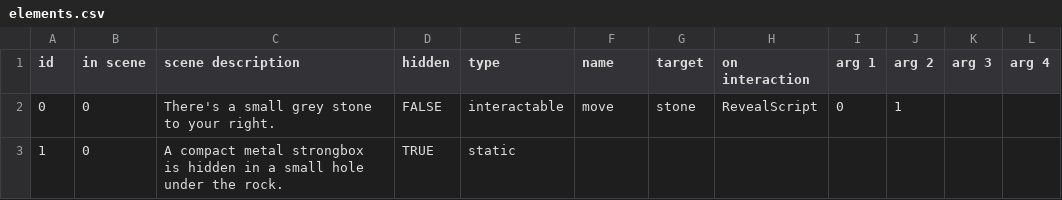
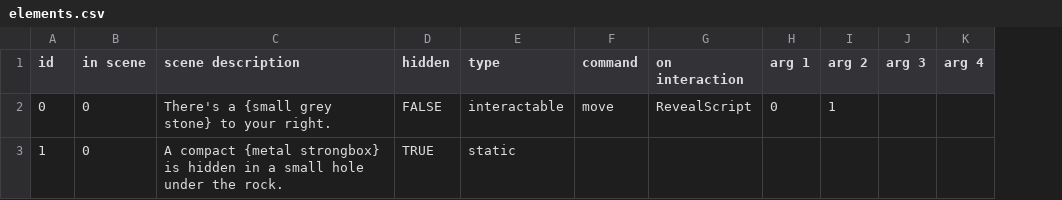
Before and after one commit to Aravill/project-fishstick, a CSV file: assets/elements.csv, drawn as a sheet; the diff names each change by its address in the sheet, - before the commit and + after, or states it on an @@ line.

Commit message:
introduced tags in text for highlighting and name parsing of interactable elements

```diff
--- a/assets/elements.csv
+++ b/assets/elements.csv
-column G (target), row 2: stone
-F1: name
+F1: command
-C2 (scene description): There's a small grey stone to your right.
+C2 (scene description): There's a {small grey stone} to your right.
-C3 (scene description): A compact metal strongbox is hidden…
+C3 (scene description): A compact {metal strongbox} is hidden…
```
Also changed, not shown: 15 other files.
